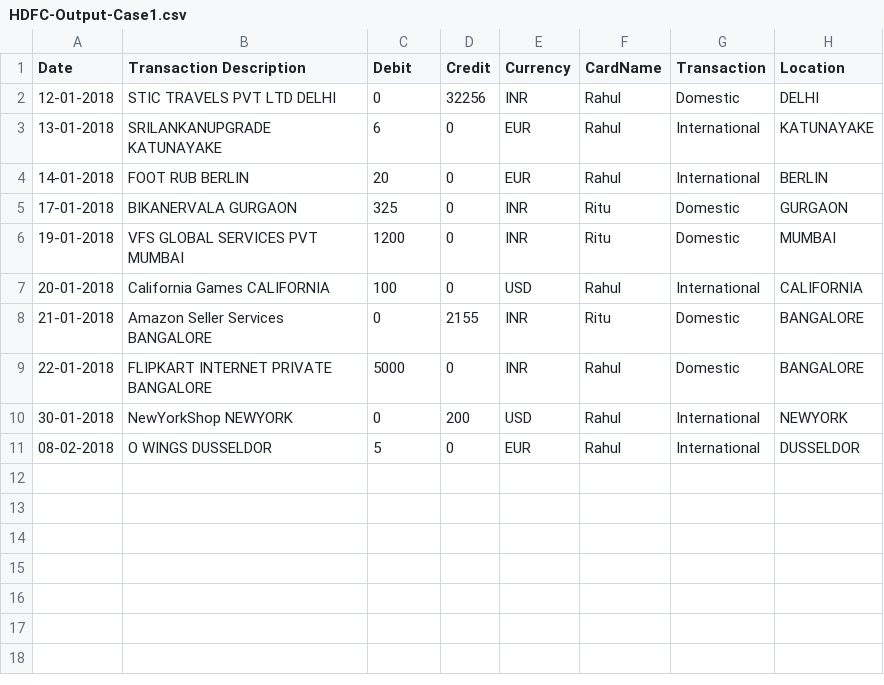
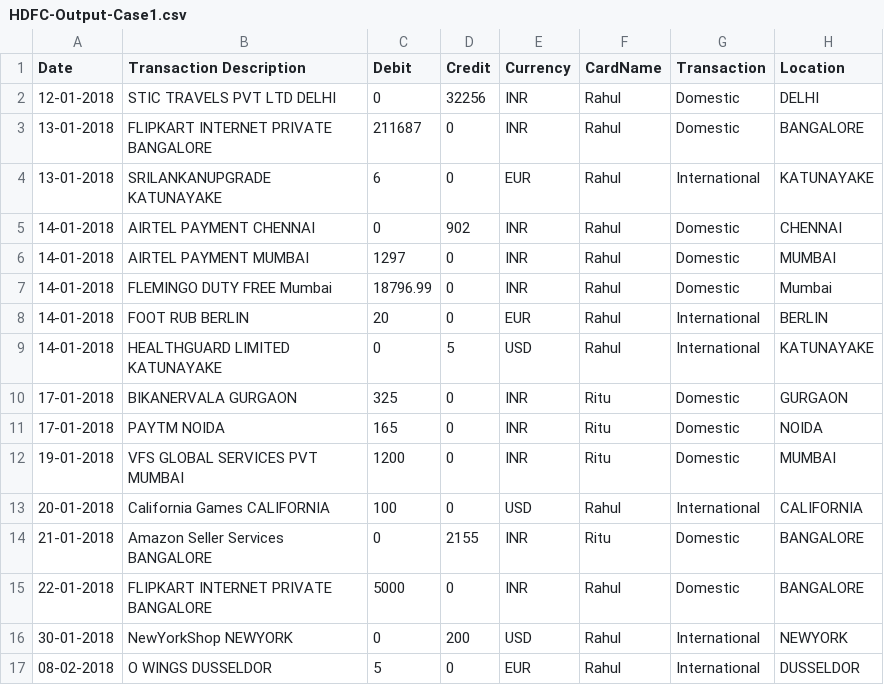
Before and after one commit to rishabhsxn/Competitive_Programming, a CSV file: Coding_Challenges/oneBanc_ProblemStmnt_Aug2020/output_files/HDFC-Output-Case1.csv, drawn as a sheet.

```diff
--- a/Coding_Challenges/oneBanc_ProblemStmnt_Aug2020/output_files/HDFC-Output-Case1.csv
+++ b/Coding_Challenges/oneBanc_ProblemStmnt_Aug2020/output_files/HDFC-Output-Case1.csv
@@ -2,5 +2,11 @@ Date,Transaction Description,Debit,Credit,Currency,CardName,Transaction,Location
 12-01-2018,STIC TRAVELS PVT LTD DELHI         ,0,32256,INR,Rahul,Domestic,DELHI
+13-01-2018,FLIPKART INTERNET PRIVATE BANGALORE,211687,0,INR,Rahul,Domestic,BANGALORE
 13-01-2018,SRILANKANUPGRADE KATUNAYAKE         ,6,0,EUR,Rahul,International,KATUNAYAKE
+14-01-2018,AIRTEL PAYMENT CHENNAI             ,0,902,INR,Rahul,Domestic,CHENNAI
+14-01-2018,AIRTEL PAYMENT MUMBAI              ,1297,0,INR,Rahul,Domestic,MUMBAI
+14-01-2018,FLEMINGO DUTY FREE Mumbai          ,18796.99,0,INR,Rahul,Domestic,Mumbai
 14-01-2018,FOOT RUB BERLIN                  ,20,0,EUR,Rahul,International,BERLIN
+14-01-2018,HEALTHGUARD LIMITED KATUNAYAKE      ,0,5,USD,Rahul,International,KATUNAYAKE
 17-01-2018,BIKANERVALA GURGAON                ,325,0,INR,Ritu,Domestic,GURGAON
+17-01-2018,PAYTM NOIDA                        ,165,0,INR,Ritu,Domestic,NOIDA
 19-01-2018,VFS GLOBAL SERVICES PVT MUMBAI     ,1200,0,INR,Ritu,Domestic,MUMBAI
```
Also changed, not shown: Coding_Challenges/oneBanc_ProblemStmnt_Aug2020/output_files/Axis-Output-Case3.csv, Coding_Challenges/oneBanc_ProblemStmnt_Aug2020/output_files/ICICI-Output-Case2.csv, 1 other file.
